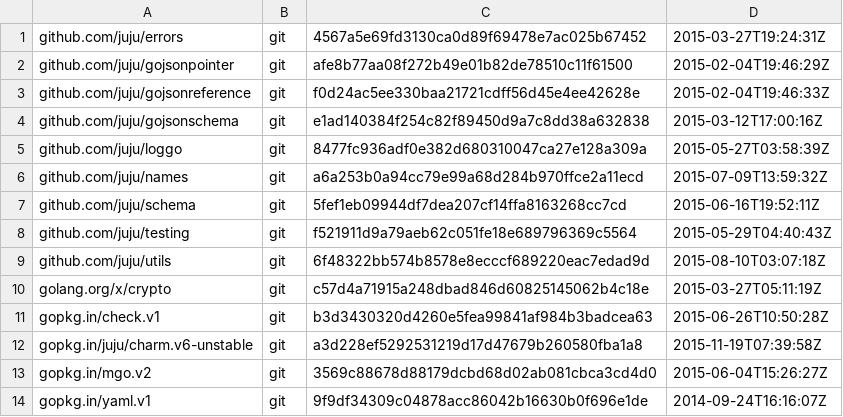
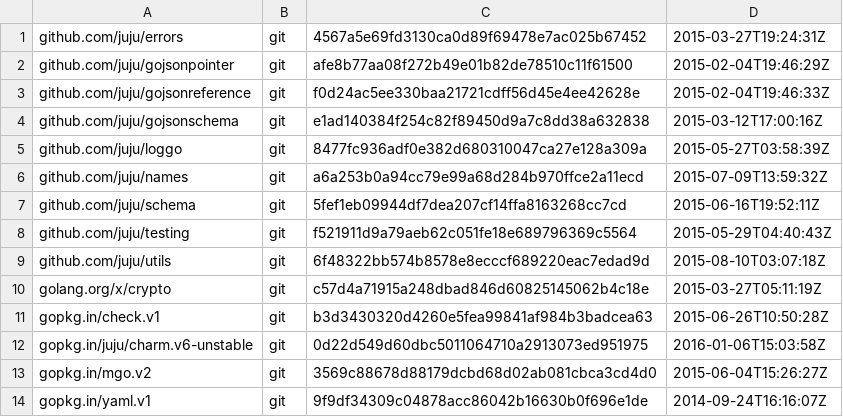
Before and after one commit to juju/bundlechanges, a TSV file: dependencies.tsv, drawn as a sheet.

```diff
--- a/dependencies.tsv
+++ b/dependencies.tsv
@@ -11,3 +11,3 @@ golang.org/x/crypto	git	c57d4a71915a248dbad846d60825145062b4c18e	2015-03-27T05:1
 gopkg.in/check.v1	git	b3d3430320d4260e5fea99841af984b3badcea63	2015-06-26T10:50:28Z
-gopkg.in/juju/charm.v6-unstable	git	a3d228ef5292531219d17d47679b260580fba1a8	2015-11-19T07:39:58Z
+gopkg.in/juju/charm.v6-unstable	git	0d22d549d60dbc5011064710a2913073ed951975	2016-01-06T15:03:58Z
 gopkg.in/mgo.v2	git	3569c88678d88179dcbd68d02ab081cbca3cd4d0	2015-06-04T15:26:27Z
```
Also changed, not shown: 3 other files.
